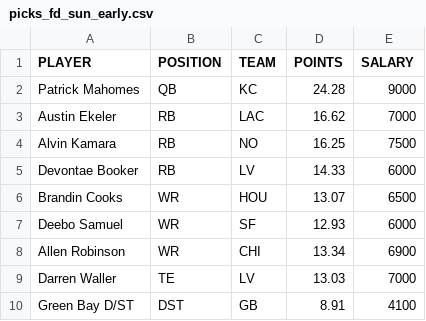
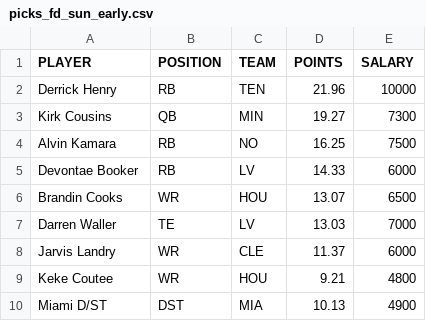
Before and after one commit to tomasokal/dfs, a CSV file: Output/picks_fd_sun_early.csv, drawn as a sheet.

```diff
--- a/Output/picks_fd_sun_early.csv
+++ b/Output/picks_fd_sun_early.csv
@@ -1,4 +1,4 @@
 PLAYER,POSITION,TEAM,POINTS,SALARY
-Patrick Mahomes,QB,KC,24.28,9000
-Austin Ekeler,RB,LAC,16.62,7000
+Derrick Henry,RB,TEN,21.96,10000
+Kirk Cousins,QB,MIN,19.27,7300
 Alvin Kamara,RB,NO,16.25,7500
@@ -6,5 +6,5 @@ Devontae Booker,RB,LV,14.33,6000
 Brandin Cooks,WR,HOU,13.07,6500
-Deebo Samuel,WR,SF,12.93,6000
-Allen Robinson,WR,CHI,13.34,6900
 Darren Waller,TE,LV,13.03,7000
-Green Bay D/ST,DST,GB,8.91,4100
+Jarvis Landry,WR,CLE,11.37,6000
+Keke Coutee,WR,HOU,9.21,4800
+Miami D/ST,DST,MIA,10.13,4900
```
Also changed, not shown: Output/picks_yh_afternoon.csv, Output/picks_yh_sun_turbo.csv, 18 other files.
